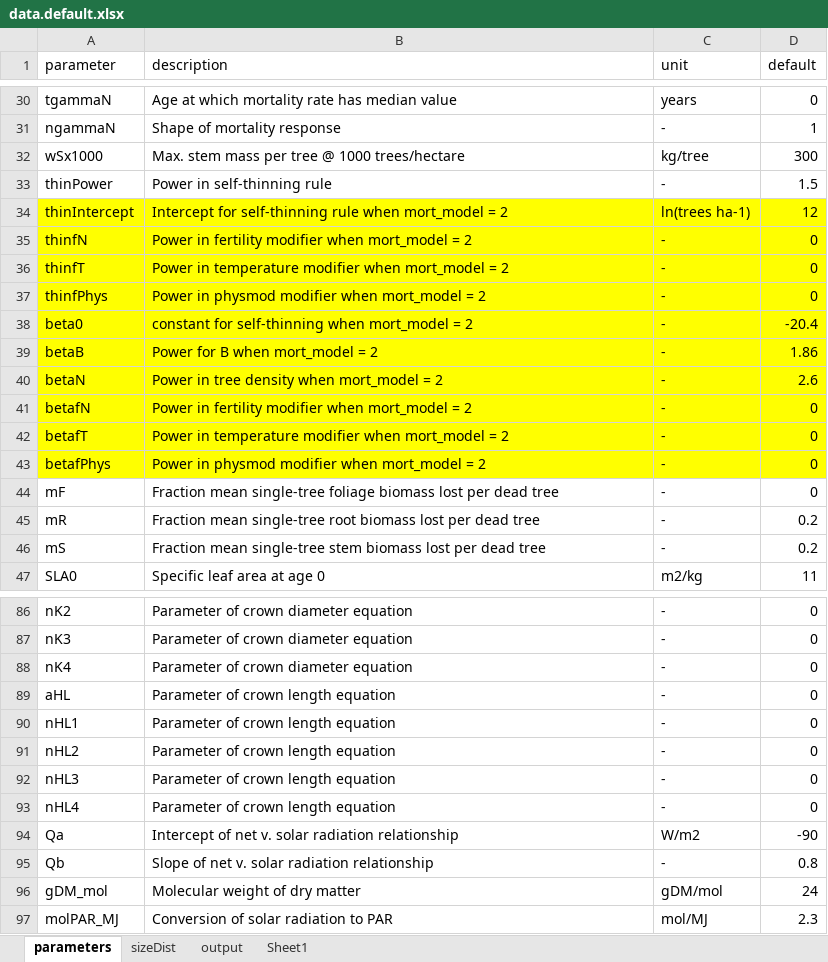
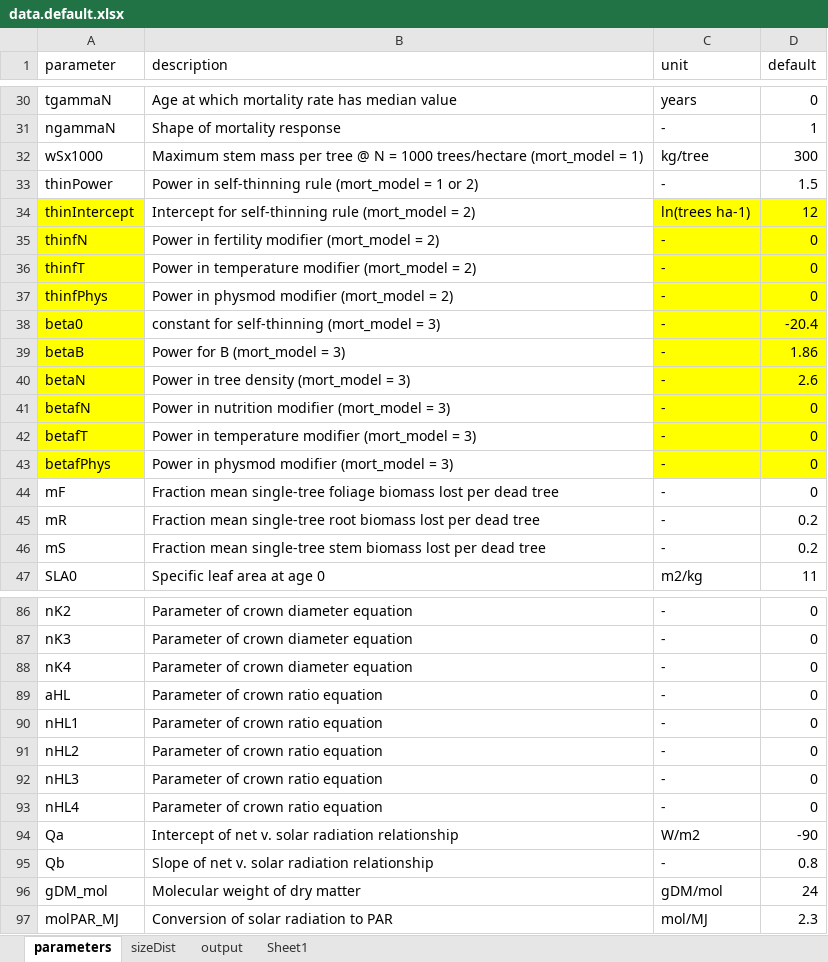
Before and after one commit to trotsiuk/r3PG, an Excel workbook: data-raw/data.default.xlsx, sheet parameters, drawn as a sheet; only a part is shown, gaps mark what is left out; values as stored, in another font and other column widths than the file's, no borders; the diff names each change by its address in the sheet, - before the commit and + after, or states it on an @@ line.

```diff
--- a/data-raw/data.default.xlsx (sheet parameters)
+++ b/data-raw/data.default.xlsx (sheet parameters)
-B32 (description): Max. stem mass per tree @ 1000 trees/hectare
+B32 (description): Maximum stem mass per tree @ N = 1000 trees/hectare (mort_model = 1)
-B33 (description): Power in self-thinning rule
+B33 (description): Power in self-thinning rule (mort_model = 1 or 2)
-B34 (description): …self-thinning rule when mort_model = 2
+B34 (description): …self-thinning rule (mort_model = 2)
-B34:B43 fill: #FFFF00
+B34:B43 fill: none
-B35 (description): …fertility modifier when mort_model = 2
+B35 (description): …fertility modifier (mort_model = 2)
-B36 (description): …temperature modifier when mort_model = 2
+B36 (description): …temperature modifier (mort_model = 2)
-B37 (description): Power in physmod modifier when mort_model = 2
+B37 (description): Power in physmod modifier (mort_model = 2)
-B38 (description): constant for self-thinning when mort_model = 2
+B38 (description): constant for self-thinning (mort_model = 3)
-B39 (description): Power for B when mort_model = 2
+B39 (description): Power for B (mort_model = 3)
-B40 (description): Power in tree density when mort_model = 2
+B40 (description): Power in tree density (mort_model = 3)
-B41 (description): Power in fertility modifier when mort_model = 2
+B41 (description): Power in nutrition modifier (mort_model = 3)
-B42 (description): …temperature modifier when mort_model = 2
+B42 (description): …temperature modifier (mort_model = 3)
-B43 (description): Power in physmod modifier when mort_model = 2
+B43 (description): Power in physmod modifier (mort_model = 3)
-B89:B93 (description): Parameter of crown length equation
+B89:B93 (description): Parameter of crown ratio equation
```
Also changed, not shown: 2 other files.
